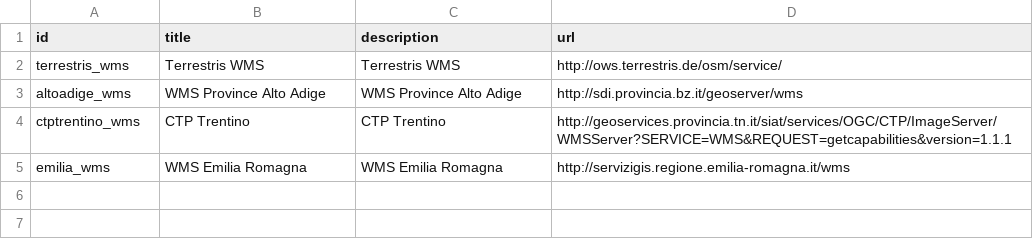
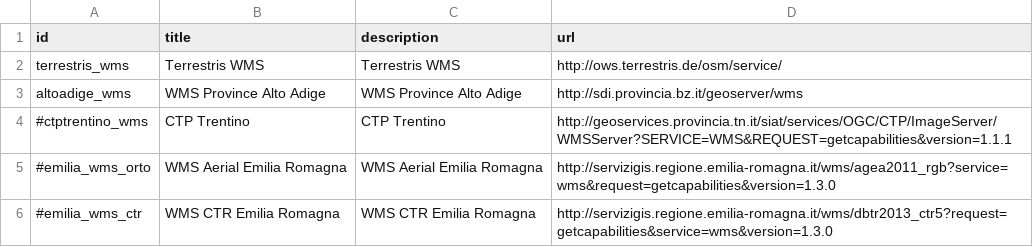
Before and after one commit to moovida/hydrologis4polymap, a CSV file: com.hydrologis.polymap.backgrounds/default_services.csv, drawn as a sheet.

```diff
--- a/com.hydrologis.polymap.backgrounds/default_services.csv
+++ b/com.hydrologis.polymap.backgrounds/default_services.csv
@@ -3,3 +3,4 @@ terrestris_wms;Terrestris WMS;Terrestris WMS;http://ows.terrestris.de/osm/servic
 altoadige_wms;WMS Province Alto Adige;WMS Province Alto Adige;http://sdi.provincia.bz.it/geoserver/wms
-ctptrentino_wms;CTP Trentino;CTP Trentino;http://geoservices.provincia.tn.it/siat/services/OGC/CTP/ImageServer/WMSServer?SERVICE=WMS&REQUEST=getcapabilities&version=1.1.1
-emilia_wms;WMS Emilia Romagna;WMS Emilia Romagna;http://servizigis.regione.emilia-romagna.it/wms
+#ctptrentino_wms;CTP Trentino;CTP Trentino;http://geoservices.provincia.tn.it/siat/services/OGC/CTP/ImageServer/WMSServer?SERVICE=WMS&REQUEST=getcapabilities&version=1.1.1
+#emilia_wms_orto;WMS Aerial Emilia Romagna;WMS Aerial Emilia Romagna;http://servizigis.regione.emilia-romagna.it/wms/agea2011_rgb?service=wms&request=getcapabilities&version=1.3.0
+#emilia_wms_ctr;WMS CTR Emilia Romagna;WMS CTR Emilia Romagna;http://servizigis.regione.emilia-romagna.it/wms/dbtr2013_ctr5?request=getcapabilities&service=wms&version=1.3.0
```
Also changed, not shown: 1 other file.
